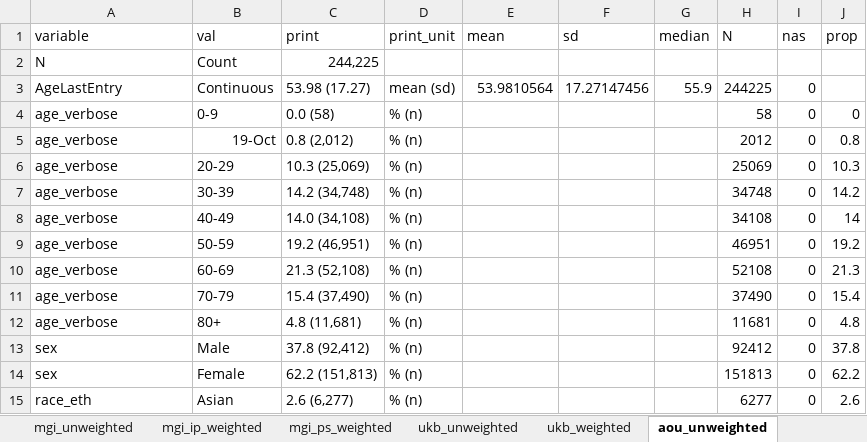
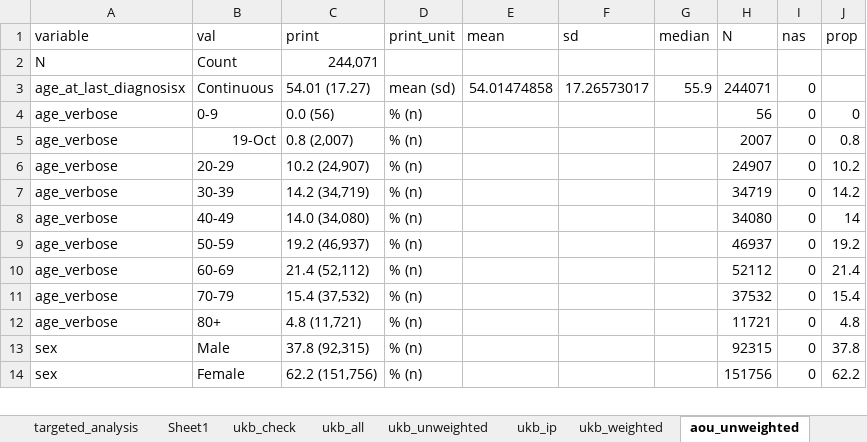
Before and after one commit to maxsal/biobank_selection_weights, an Excel workbook: docs/tables_nhis.xlsx, sheet aou_unweighted, drawn as a sheet; only a part is shown; values as stored, in another font and other column widths than the file's, no borders; removed rows and columns are numbered as before the commit, all else as after; the diff covers the shown part only; the diff names each change by its address in the sheet, - before the commit and + after, or states it on an @@ line.

```diff
--- a/docs/tables_nhis.xlsx (sheet aou_unweighted)
+++ b/docs/tables_nhis.xlsx (sheet aou_unweighted)
+sheet tab: Sheet1
-C2 (print): 244,225
+C2 (print): 244,071
-A3 (variable): AgeLastEntry
+A3 (variable): age_at_last_diagnosisx
-C3 (print): 53.98 (17.27)
+C3 (print): 54.01 (17.27)
-E3 (mean): 53.9810564
+E3 (mean): 54.01474858
-F3 (sd): 17.27147456
+F3 (sd): 17.26573017
-H3 (N): 244225
+H3 (N): 244071
-C4 (print): 0.0 (58)
+C4 (print): 0.0 (56)
-H4 (N): 58
+H4 (N): 56
-C5 (print): 0.8 (2,012)
+C5 (print): 0.8 (2,007)
-H5 (N): 2012
+H5 (N): 2007
-C6 (print): 10.3 (25,069)
+C6 (print): 10.2 (24,907)
-H6 (N): 25069
+H6 (N): 24907
-J6 (prop): 10.3
+J6 (prop): 10.2
-C7 (print): 14.2 (34,748)
+C7 (print): 14.2 (34,719)
-H7 (N): 34748
+H7 (N): 34719
-C8 (print): 14.0 (34,108)
+C8 (print): 14.0 (34,080)
-H8 (N): 34108
+H8 (N): 34080
-C9 (print): 19.2 (46,951)
+C9 (print): 19.2 (46,937)
-H9 (N): 46951
+H9 (N): 46937
-C10 (print): 21.3 (52,108)
+C10 (print): 21.4 (52,112)
-H10 (N): 52108
+H10 (N): 52112
-J10 (prop): 21.3
+J10 (prop): 21.4
-C11 (print): 15.4 (37,490)
+C11 (print): 15.4 (37,532)
-H11 (N): 37490
+H11 (N): 37532
-C12 (print): 4.8 (11,681)
+C12 (print): 4.8 (11,721)
-H12 (N): 11681
+H12 (N): 11721
-C13 (print): 37.8 (92,412)
+C13 (print): 37.8 (92,315)
-H13 (N): 92412
+H13 (N): 92315
-C14 (print): 62.2 (151,813)
+C14 (print): 62.2 (151,756)
-H14 (N): 151813
+H14 (N): 151756
-row 15: race_eth | Asian | 2.6 (6,277) | % (n) |  |  |  | 6277 | 0 | 2.6
```
Also changed, not shown: 2 added rows, 6 removed rows and 92 edited cells elsewhere in this sheet, sheet table 1, sheet aou_ps_weighted, sheet ukb_ip, sheet aou_ip_weighted, sheet mgi_ps_weighted, sheet mgi_ip_weighted, 6 more sheets, other sheet tabs, formulas that keep their value, 4 other files.
